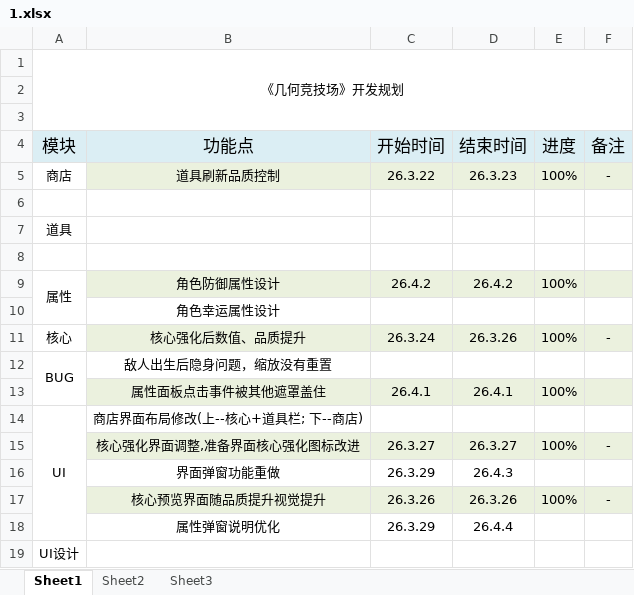
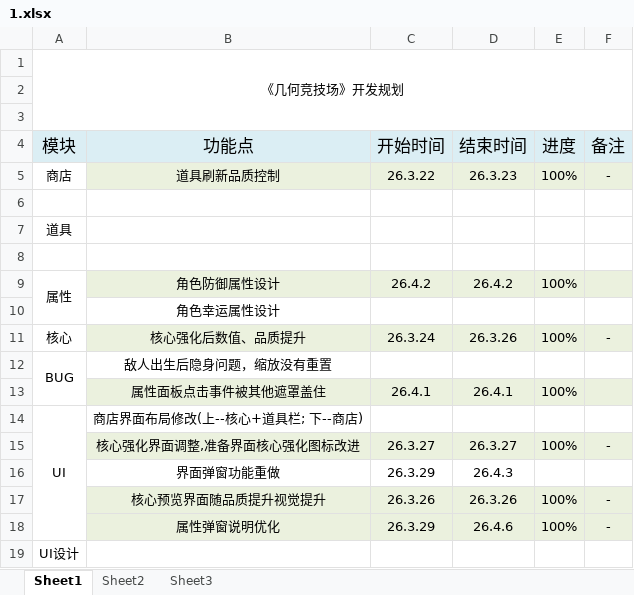
Before and after one commit to FrontEndDevLin/ProjectSP, an Excel workbook: 1.xlsx, sheet Sheet1, drawn as a sheet; values as stored, in another font and other column widths than the file's, no borders; removed rows and columns are numbered as before the commit, all else as after; the diff names each change by its address in the sheet, - before the commit and + after, or states it on an @@ line.

```diff
--- a/1.xlsx (sheet Sheet1)
+++ b/1.xlsx (sheet Sheet1)
-row 18:  | 属性弹窗说明优化 | 26.3.29 | 26.4.4
+row 18:  | 属性弹窗说明优化 | 26.3.29 | 26.4.6 | 100% | -
```
Also changed, not shown: 7 other files.
